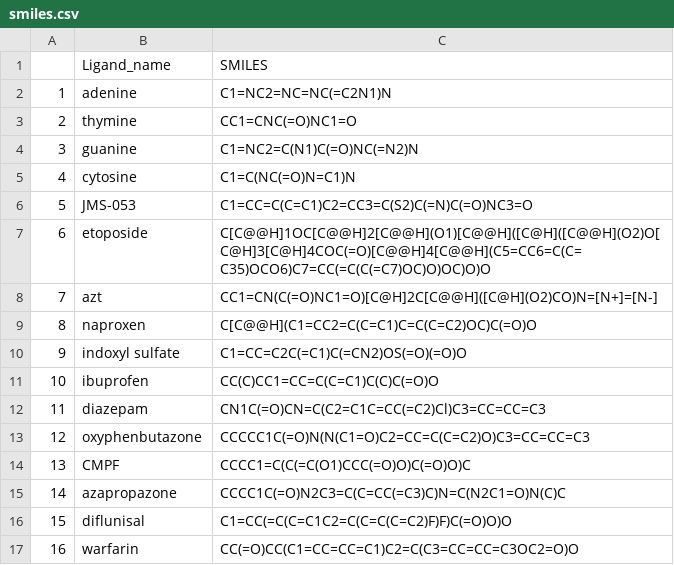
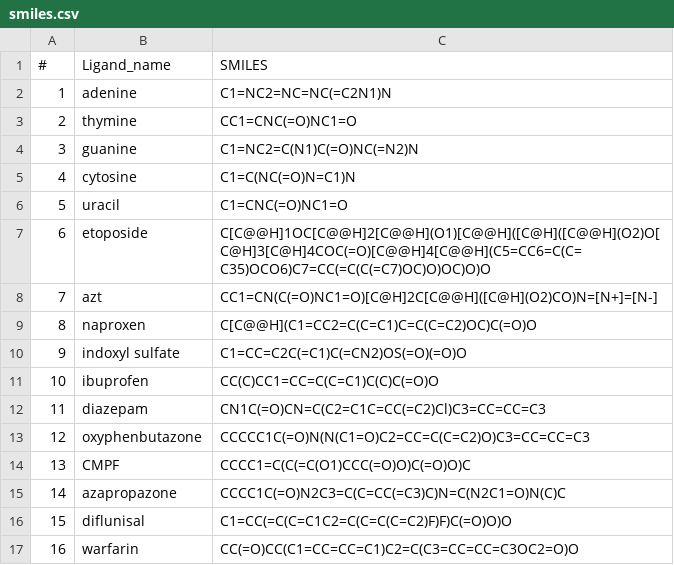
Before and after one commit to Daniele-Dondi/tanimoto_similarities, a CSV file: smiles.csv, drawn as a sheet.

```diff
--- a/smiles.csv
+++ b/smiles.csv
@@ -1,2 +1,2 @@
-,Ligand_name,SMILES
+#,Ligand_name,SMILES
 1,adenine,C1=NC2=NC=NC(=C2N1)N
@@ -5,3 +5,3 @@
 4,cytosine,C1=C(NC(=O)N=C1)N
-5,JMS-053,C1=CC=C(C=C1)C2=CC3=C(S2)C(=N)C(=O)NC3=O
+5,uracil,C1=CNC(=O)NC1=O
 6,etoposide,C[C@@H]1OC[C@@H]2[C@@H](O1)[C@@H]([C@H]([C@@H](O2)O[C@H]3[C@H]4COC(=O)[C@@H]4[C@@H](C5=CC6=C(C=C35)OCO6)C7=CC(=C(C(=C7)OC)O)OC)O)O
```
Also changed, not shown: 5 other files.
